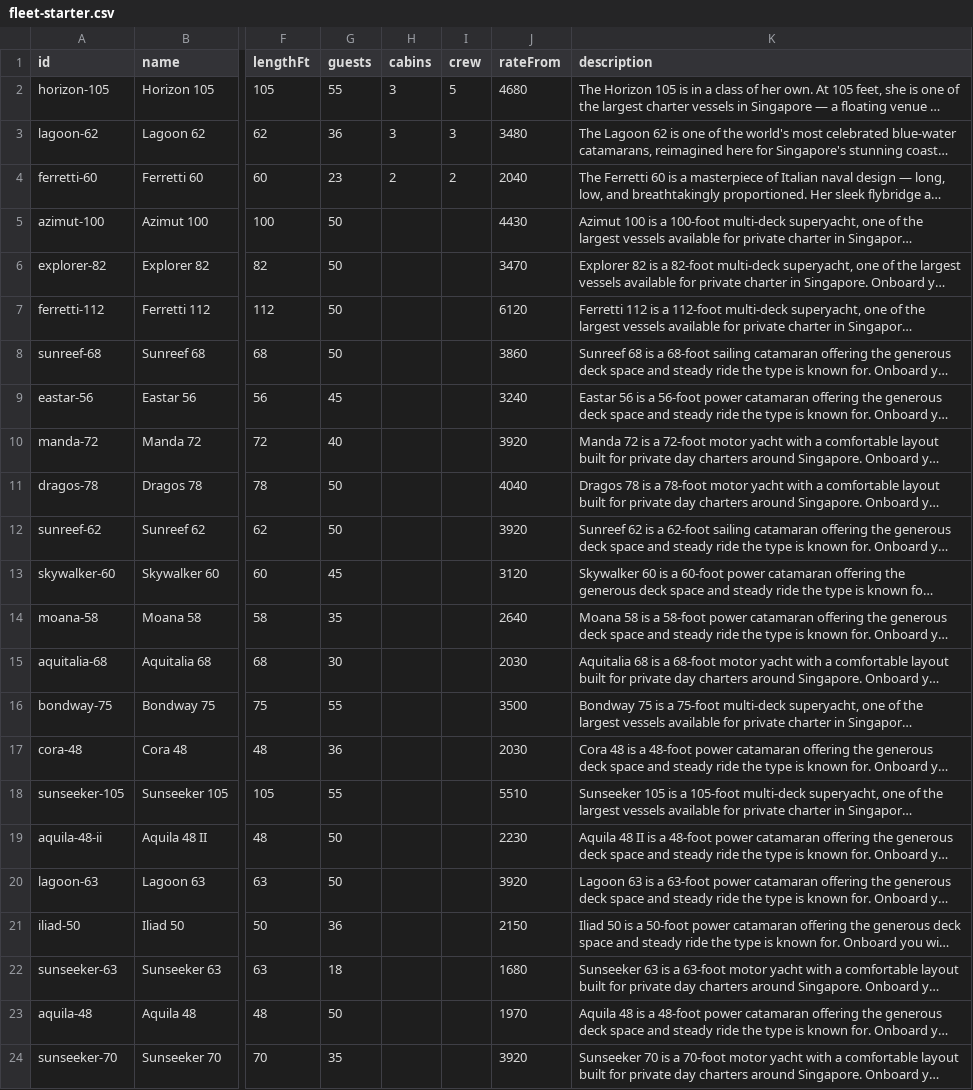
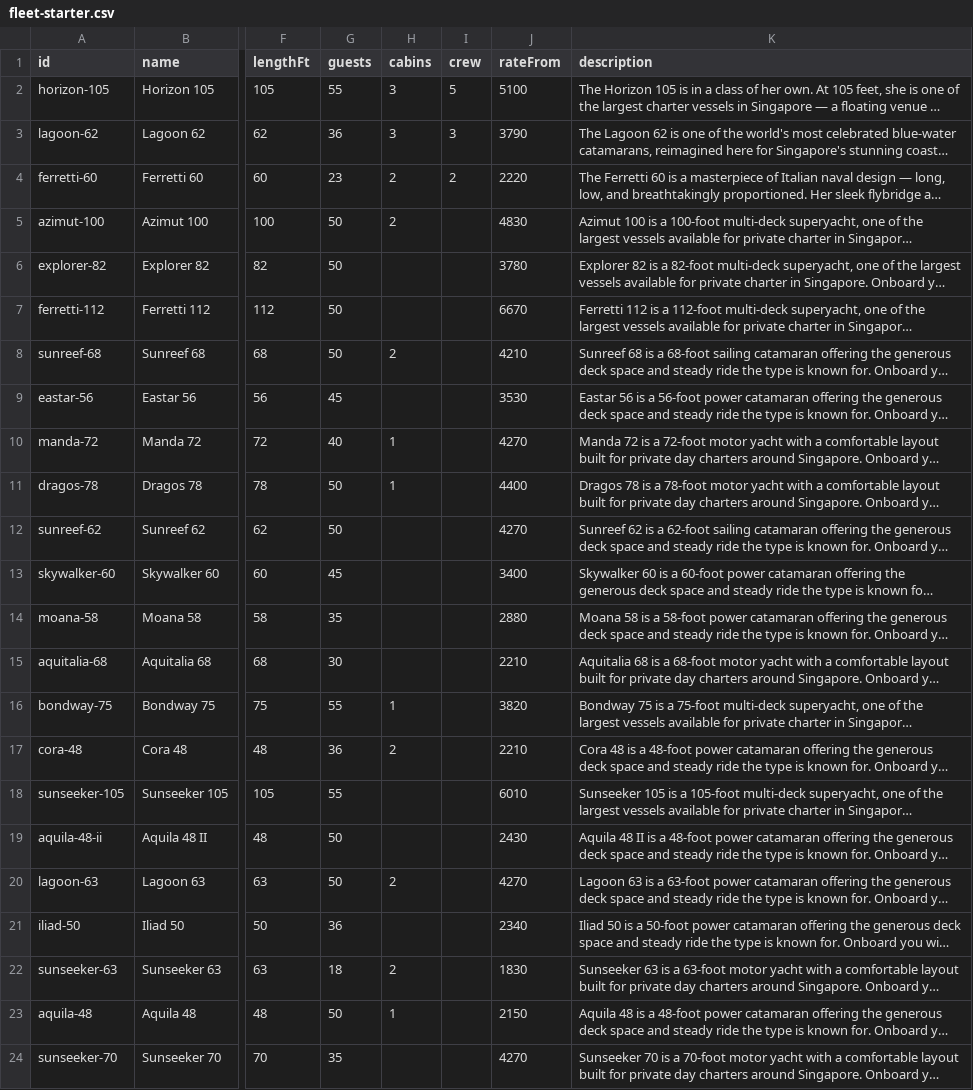
Before and after one commit to jasminetpm/yacht-collective-web, a CSV file: content/fleet-starter.csv, drawn as a sheet; only a part is shown, gaps mark what is left out; long unchanged cells end in …; the diff covers the shown part only; the diff names each change by its address in the sheet, - before the commit and + after, or states it on an @@ line.

```diff
--- a/content/fleet-starter.csv
+++ b/content/fleet-starter.csv
-J2 (rateFrom): 4680
+J2 (rateFrom): 5100
-J3 (rateFrom): 3480
+J3 (rateFrom): 3790
-J4 (rateFrom): 2040
+J4 (rateFrom): 2220
-H5 (cabins): (empty)
+H5 (cabins): 2
-J5 (rateFrom): 4430
+J5 (rateFrom): 4830
-J6 (rateFrom): 3470
+J6 (rateFrom): 3780
-J7 (rateFrom): 6120
+J7 (rateFrom): 6670
-H8 (cabins): (empty)
+H8 (cabins): 2
-J8 (rateFrom): 3860
+J8 (rateFrom): 4210
-J9 (rateFrom): 3240
+J9 (rateFrom): 3530
-H10:H11 (cabins): (empty)
+H10:H11 (cabins): 1
-J10 (rateFrom): 3920
+J10 (rateFrom): 4270
-J11 (rateFrom): 4040
+J11 (rateFrom): 4400
-J12 (rateFrom): 3920
+J12 (rateFrom): 4270
-J13 (rateFrom): 3120
+J13 (rateFrom): 3400
-J14 (rateFrom): 2640
+J14 (rateFrom): 2880
-J15 (rateFrom): 2030
+J15 (rateFrom): 2210
-H16 (cabins): (empty)
+H16 (cabins): 1
-J16 (rateFrom): 3500
+J16 (rateFrom): 3820
-H17 (cabins): (empty)
+H17 (cabins): 2
-J17 (rateFrom): 2030
+J17 (rateFrom): 2210
-J18 (rateFrom): 5510
+J18 (rateFrom): 6010
-J19 (rateFrom): 2230
+J19 (rateFrom): 2430
-H20 (cabins): (empty)
+H20 (cabins): 2
-J20 (rateFrom): 3920
+J20 (rateFrom): 4270
-J21 (rateFrom): 2150
+J21 (rateFrom): 2340
-H22 (cabins): (empty)
+H22 (cabins): 2
-J22 (rateFrom): 1680
+J22 (rateFrom): 1830
-H23 (cabins): (empty)
+H23 (cabins): 1
-J23 (rateFrom): 1970
+J23 (rateFrom): 2150
-J24 (rateFrom): 3920
+J24 (rateFrom): 4270
```
Also changed, not shown: 78 edited cells elsewhere in this file.
